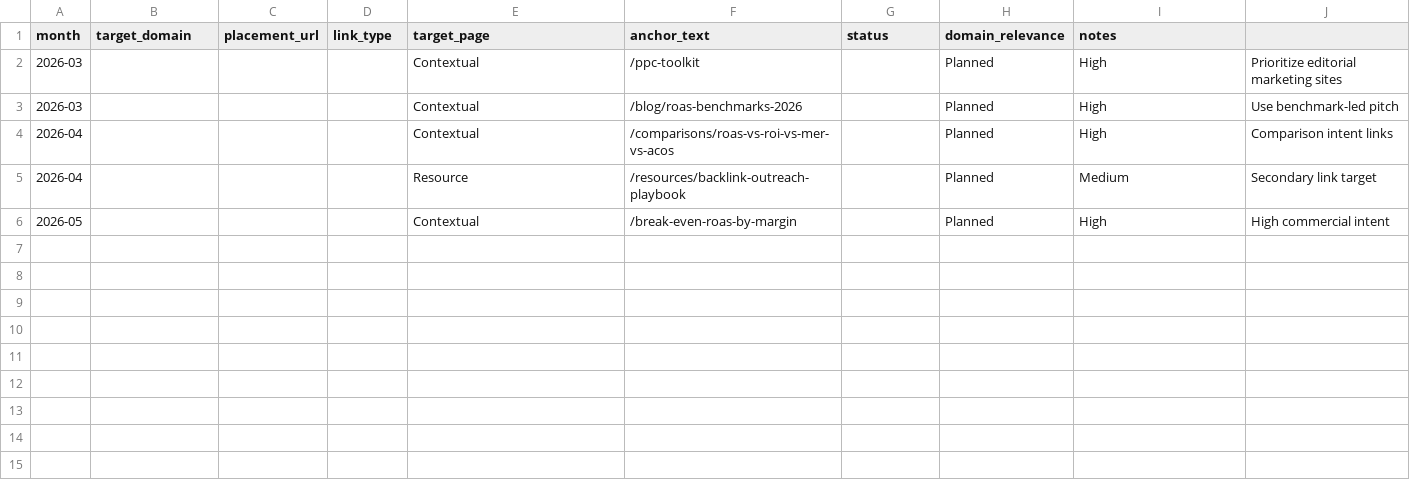
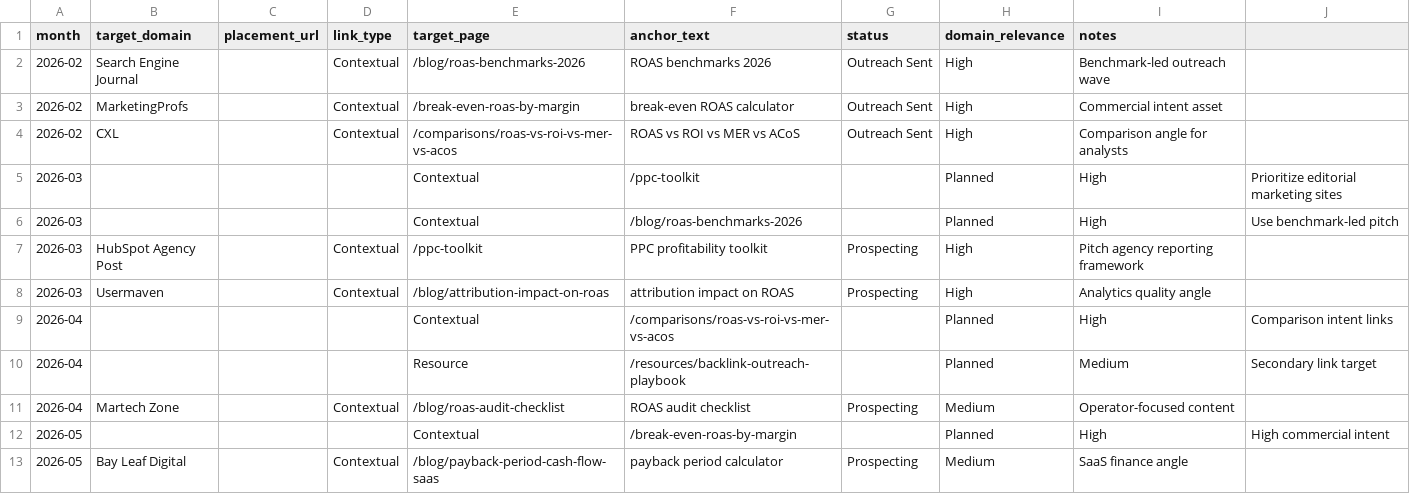
Before and after one commit to nikhil071-ui/roas-calculator, a CSV file: public/resources/backlink-monthly-placement-log.csv, drawn as a sheet; the diff names each change by its address in the sheet, - before the commit and + after, or states it on an @@ line.

```diff
--- a/public/resources/backlink-monthly-placement-log.csv
+++ b/public/resources/backlink-monthly-placement-log.csv
+row 2: 2026-02 | Search Engine Journal |  | Contextual | /blog/roas-benchmarks-2026 | ROAS benchmarks 2026 | Outreach Sent | High | Benchmark-led outreach wave
+row 3: 2026-02 | MarketingProfs |  | Contextual | /break-even-roas-by-margin | break-even ROAS calculator | Outreach Sent | High | Commercial intent asset
+row 4: 2026-02 | CXL |  | Contextual | /comparisons/roas-vs-roi-vs-mer-vs-acos | ROAS vs ROI vs MER vs ACoS | Outreach Sent | High | Comparison angle for analysts
+row 7: 2026-03 | HubSpot Agency Post |  | Contextual | /ppc-toolkit | PPC profitability toolkit | Prospecting | High | Pitch agency reporting framework
+row 8: 2026-03 | Usermaven |  | Contextual | /blog/attribution-impact-on-roas | attribution impact on ROAS | Prospecting | High | Analytics quality angle
+row 11: 2026-04 | Martech Zone |  | Contextual | /blog/roas-audit-checklist | ROAS audit checklist | Prospecting | Medium | Operator-focused content
+row 13: 2026-05 | Bay Leaf Digital |  | Contextual | /blog/payback-period-cash-flow-saas | payback period calculator | Prospecting | Medium | SaaS finance angle
```
Also changed, not shown: public/resources/ctr-title-meta-test-matrix.csv, 4 other files.
